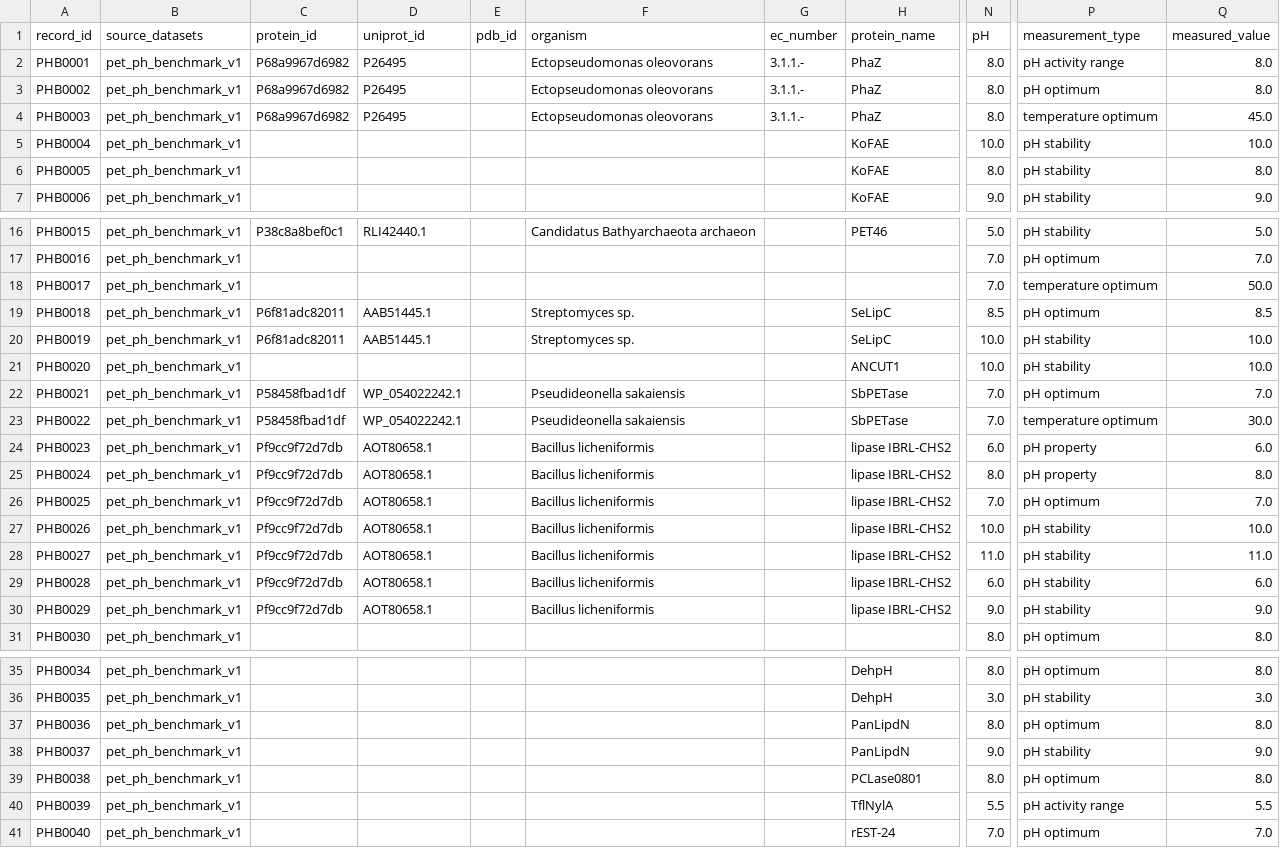
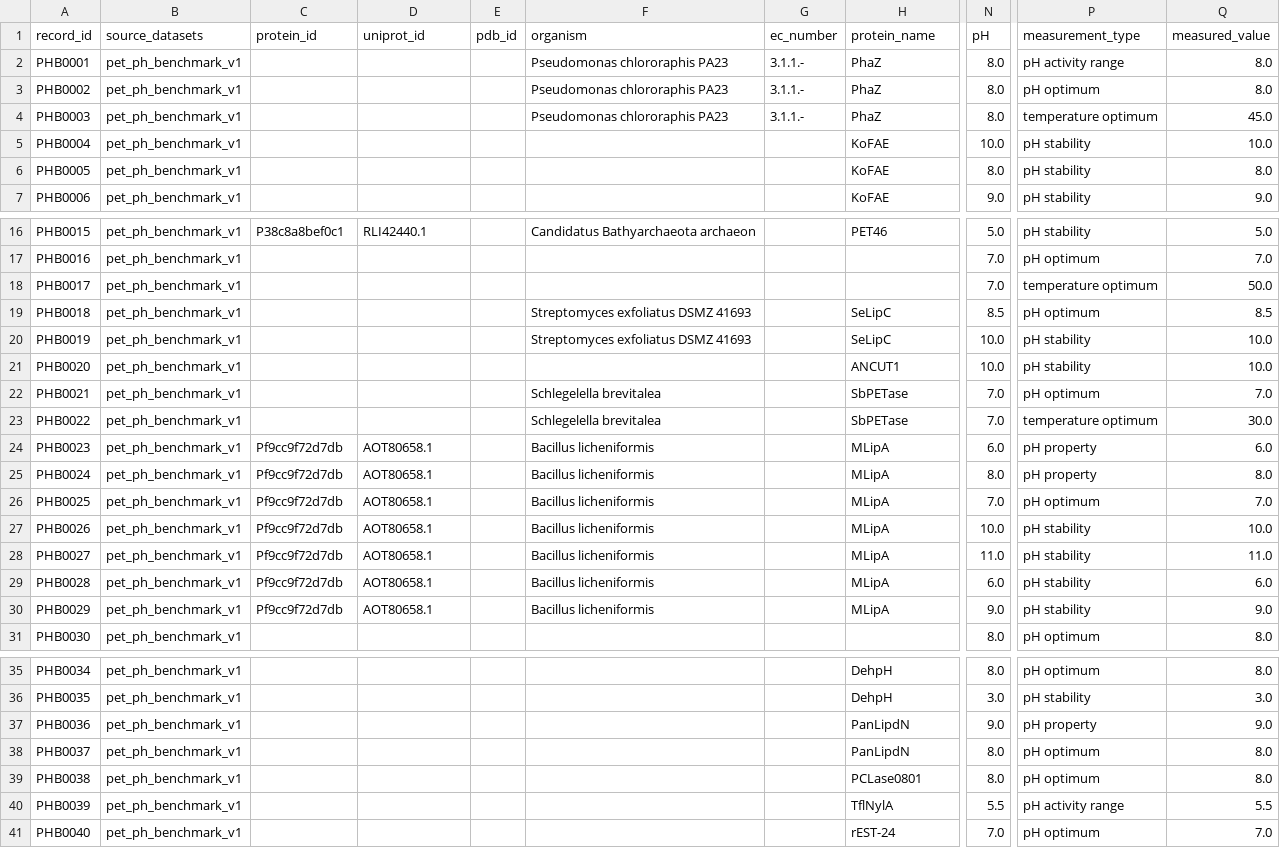
Before and after one commit to aryangoel1/pet-benchmark-week2, a CSV file: week4-ph/data/ph_benchmark_luke_format.csv, drawn as a sheet; only a part is shown, gaps mark what is left out; the diff names each change by its address in the sheet, - before the commit and + after, or states it on an @@ line.

```diff
--- a/week4-ph/data/ph_benchmark_luke_format.csv
+++ b/week4-ph/data/ph_benchmark_luke_format.csv
-C2:C4 (protein_id): P68a9967d6982
+C2:C4 (protein_id): (empty)
-D2:D4 (uniprot_id): P26495
+D2:D4 (uniprot_id): (empty)
-F2:F4 (organism): Ectopseudomonas oleovorans
+F2:F4 (organism): Pseudomonas chlororaphis PA23
-C19:C20 (protein_id): P6f81adc82011
+C19:C20 (protein_id): (empty)
-D19:D20 (uniprot_id): AAB51445.1
+D19:D20 (uniprot_id): (empty)
-F19:F20 (organism): Streptomyces sp.
+F19:F20 (organism): Streptomyces exfoliatus DSMZ 41693
-C22:C23 (protein_id): P58458fbad1df
+C22:C23 (protein_id): (empty)
-D22:D23 (uniprot_id): WP_054022242.1
+D22:D23 (uniprot_id): (empty)
-F22:F23 (organism): Pseudideonella sakaiensis
+F22:F23 (organism): Schlegelella brevitalea
-H24:H30 (protein_name): lipase IBRL-CHS2
+H24:H30 (protein_name): MLipA
-N37 (pH): 8.0
+N37 (pH): 9.0
-P37 (measurement_type): pH optimum
+P37 (measurement_type): pH property
-Q37 (measured_value): 8.0
+Q37 (measured_value): 9.0
-N38 (pH): 9.0
+N38 (pH): 8.0
-P38 (measurement_type): pH stability
+P38 (measurement_type): pH optimum
-Q38 (measured_value): 9.0
+Q38 (measured_value): 8.0
```
Also changed, not shown: week4-ph/data/ph_audit_log.csv, week4-ph/data/ph_benchmark_luke_format_extended.csv, 26 other files.
